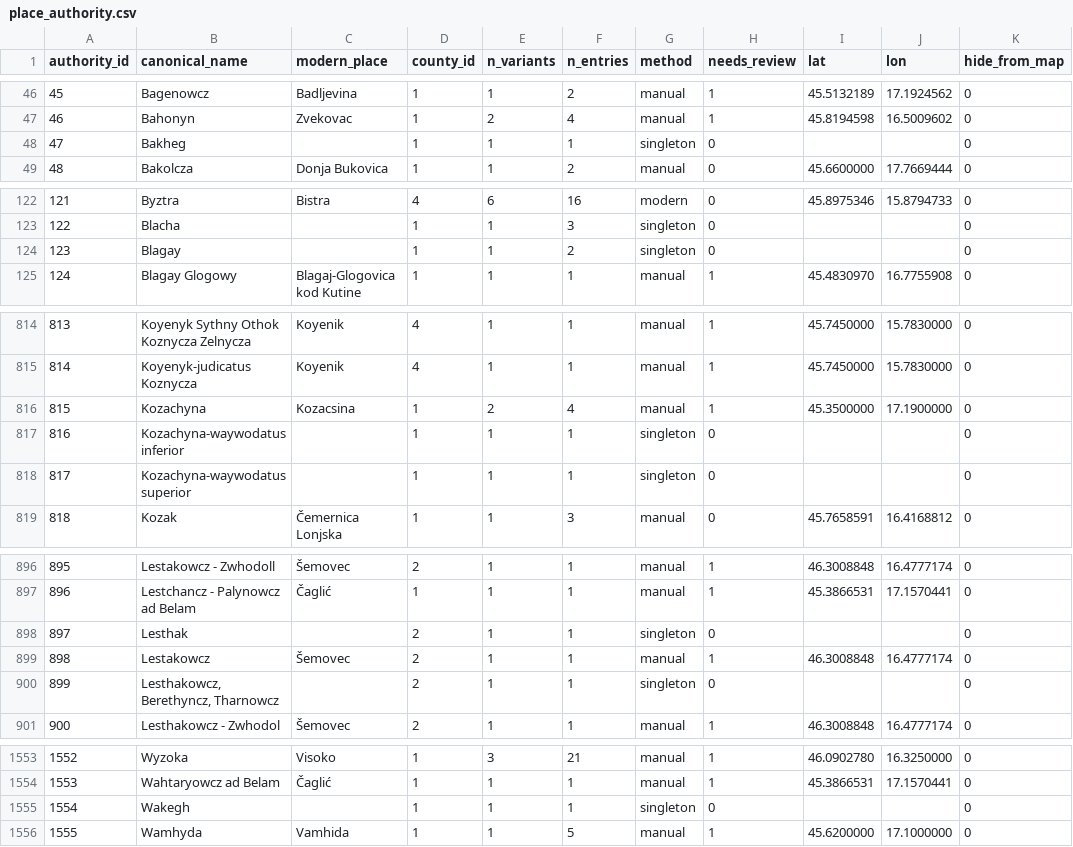
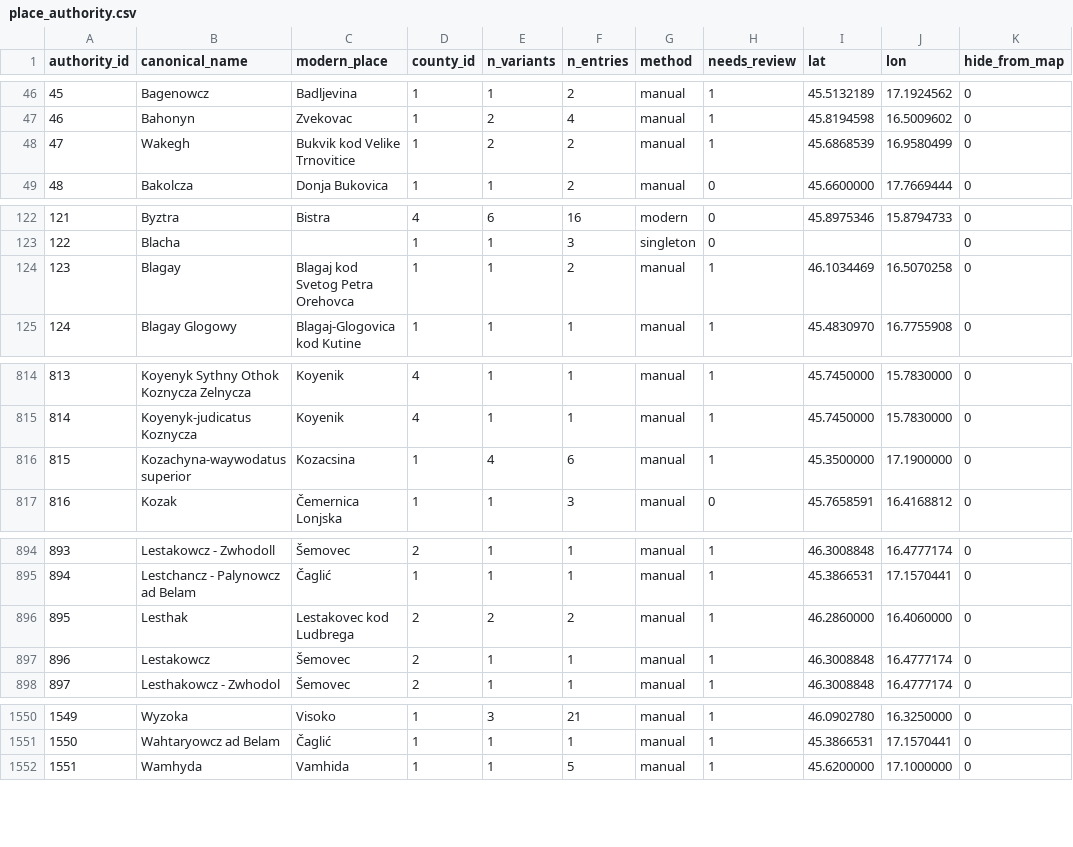
Before and after one commit to tombali/populus-early-modern-croatia, a CSV file: data/clean/place_authority.csv, drawn as a sheet; only a part is shown, gaps mark what is left out; removed rows and columns are numbered as before the commit, all else as after; the diff covers the shown part only; the diff names each change by its address in the sheet, - before the commit and + after, or states it on an @@ line.

```diff
--- a/data/clean/place_authority.csv
+++ b/data/clean/place_authority.csv
-row 48: 47 | Bakheg |  | 1 | 1 | 1 | singleton | 0 |  |  | 0
+row 48: 47 | Wakegh | Bukvik kod Velike Trnovitice | 1 | 2 | 2 | manual | 1 | 45.6868539 | 16.9580499 | 0
-C124 (modern_place): (empty)
+C124 (modern_place): Blagaj kod Svetog Petra Orehovca
-G124 (method): singleton
+G124 (method): manual
-H124 (needs_review): 0
+H124 (needs_review): 1
-I124 (lat): (empty)
+I124 (lat): 46.1034469
-J124 (lon): (empty)
+J124 (lon): 16.5070258
-row 816: 815 | Kozachyna | Kozacsina | 1 | 2 | 4 | manual | 1 | 45.3500000 | 17.1900000 | 0
-row 817: 816 | Kozachyna-waywodatus inferior |  | 1 | 1 | 1 | singleton | 0 |  |  | 0
@@ column A (authority_id) renumbered from row 816 down @@
-C816 (modern_place): (empty)
+C816 (modern_place): Kozacsina
-E816 (n_variants): 1
+E816 (n_variants): 4
-F816 (n_entries): 1
+F816 (n_entries): 6
-G816 (method): singleton
+G816 (method): manual
-H816 (needs_review): 0
+H816 (needs_review): 1
-I816 (lat): (empty)
+I816 (lat): 45.3500000
-J816 (lon): (empty)
+J816 (lon): 17.1900000
-C896 (modern_place): (empty)
+C896 (modern_place): Lestakovec kod Ludbrega
-E896 (n_variants): 1
+E896 (n_variants): 2
-F896 (n_entries): 1
+F896 (n_entries): 2
-G896 (method): singleton
+G896 (method): manual
-H896 (needs_review): 0
+H896 (needs_review): 1
-I896 (lat): (empty)
+I896 (lat): 46.2860000
-J896 (lon): (empty)
+J896 (lon): 16.4060000
-row 900: 899 | Lesthakowcz, Berethyncz, Tharnowcz |  | 2 | 1 | 1 | singleton | 0 |  |  | 0
-row 1555: 1554 | Wakegh |  | 1 | 1 | 1 | singleton | 0 |  |  | 0
```
Also changed, not shown: 36 edited cells elsewhere in this file, data/clean/place_crosswalk.csv, data/manual/geocode_cache.csv, 3 other files.
